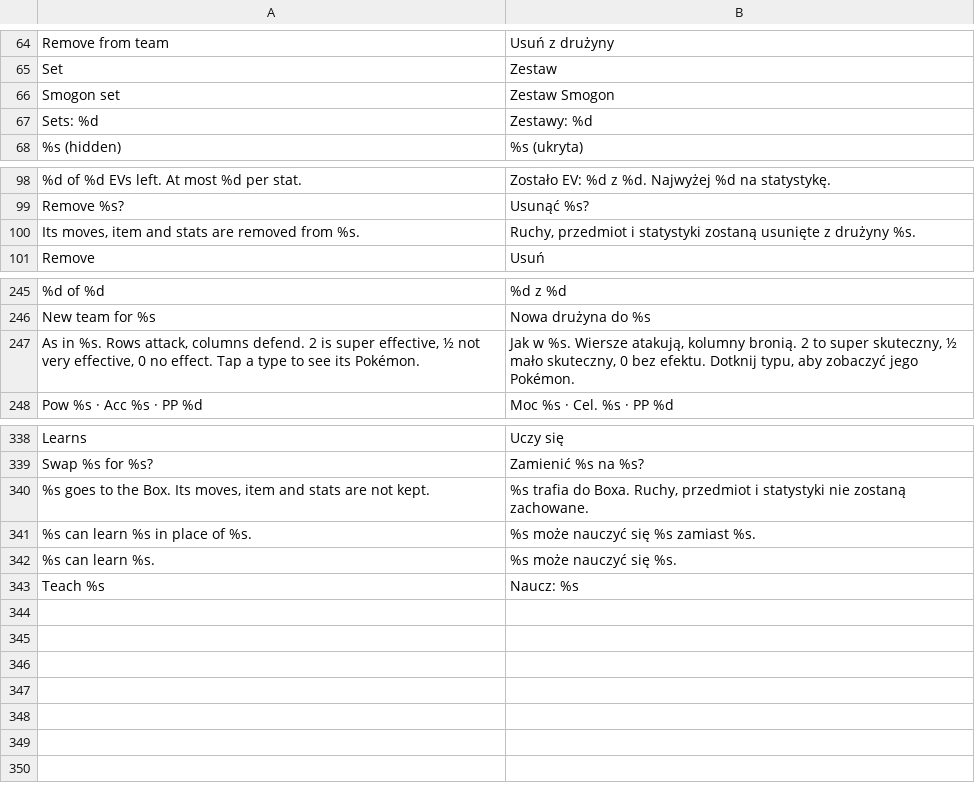
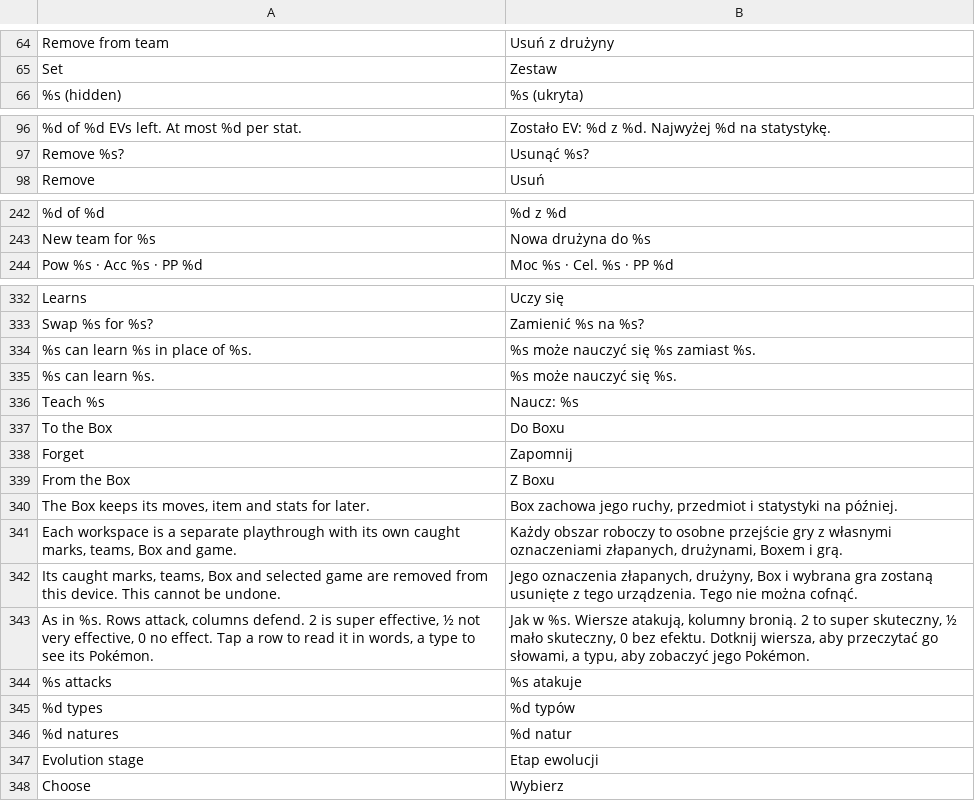
Before and after one commit to D3anDark/dexsearch, a TSV file: assets/lang/pl.tsv, drawn as a sheet; only a part is shown, gaps mark what is left out; removed rows and columns are numbered as before the commit, all else as after; the diff covers the shown part only; the diff names each change by its address in the sheet, - before the commit and + after, or states it on an @@ line.

```diff
--- a/assets/lang/pl.tsv
+++ b/assets/lang/pl.tsv
-row 66: Smogon set | Zestaw Smogon
-row 67: Sets: %d | Zestawy: %d
-row 100: Its moves, item and stats are removed from %s. | Ruchy, przedmiot i statystyki zostaną usunięte z drużyny %s.
-row 247: As in %s. Rows attack, columns defend. 2 is super effective, ½ not very effective, 0 no effect. Tap a type to see its Pokémon. | Jak w %s. Wiersze atakują, kolumny bronią. 2 to super skuteczny, ½ mało skuteczny, 0 bez efektu. Dotknij typu, aby zobaczyć jego Pokémon.
-row 340: %s goes to the Box. Its moves, item and stats are not kept. | %s trafia do Boxa. Ruchy, przedmiot i statystyki nie zostaną zachowane.
+row 337: To the Box | Do Boxu
+row 338: Forget | Zapomnij
+row 339: From the Box | Z Boxu
+row 340: The Box keeps its moves, item and stats for later. | Box zachowa jego ruchy, przedmiot i statystyki na później.
+row 341: Each workspace is a separate playthrough with its own caught marks, teams, Box and game. | Każdy obszar roboczy to osobne przejście gry z własnymi oznaczeniami złapanych, drużynami, Boxem i grą.
+row 342: Its caught marks, teams, Box and selected game are removed from this device. This cannot be undone. | Jego oznaczenia złapanych, drużyny, Box i wybrana gra zostaną usunięte z tego urządzenia. Tego nie można cofnąć.
+row 343: As in %s. Rows attack, columns defend. 2 is super effective, ½ not very effective, 0 no effect. Tap a row to read it in words, a type to see its Pokémon. | Jak w %s. Wiersze atakują, kolumny bronią. 2 to super skuteczny, ½ mało skuteczny, 0 bez efektu. Dotknij wiersza, aby przeczytać go słowami, a typu, aby zobaczyć jego Pokémon.
+row 344: %s attacks | %s atakuje
+row 345: %d types | %d typów
+row 346: %d natures | %d natur
+row 347: Evolution stage | Etap ewolucji
+row 348: Choose | Wybierz
```
Also changed, not shown: 2 removed rows elsewhere in this file, assets/lang/es.tsv, assets/lang/ja.tsv, 10 other files.
